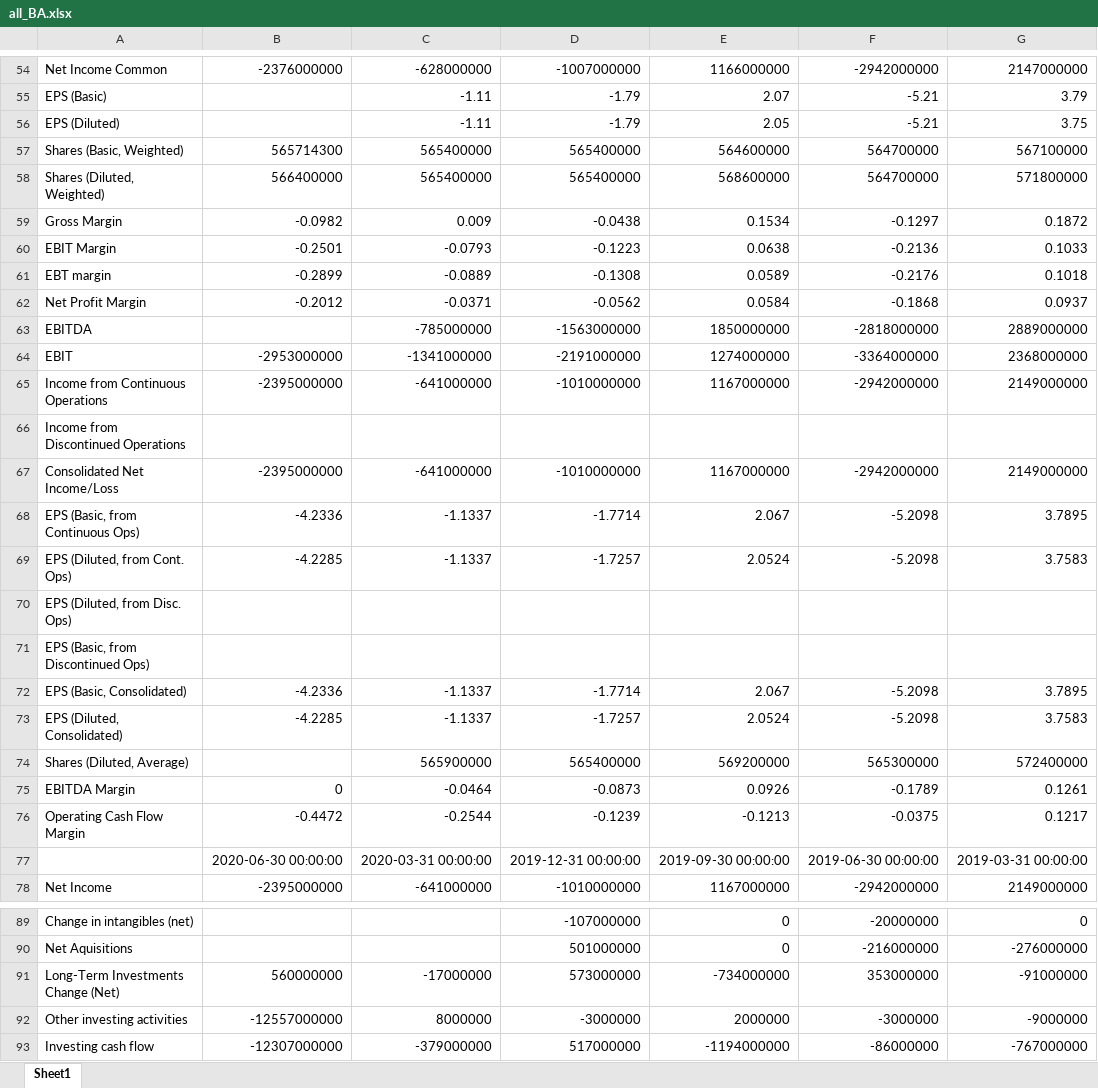
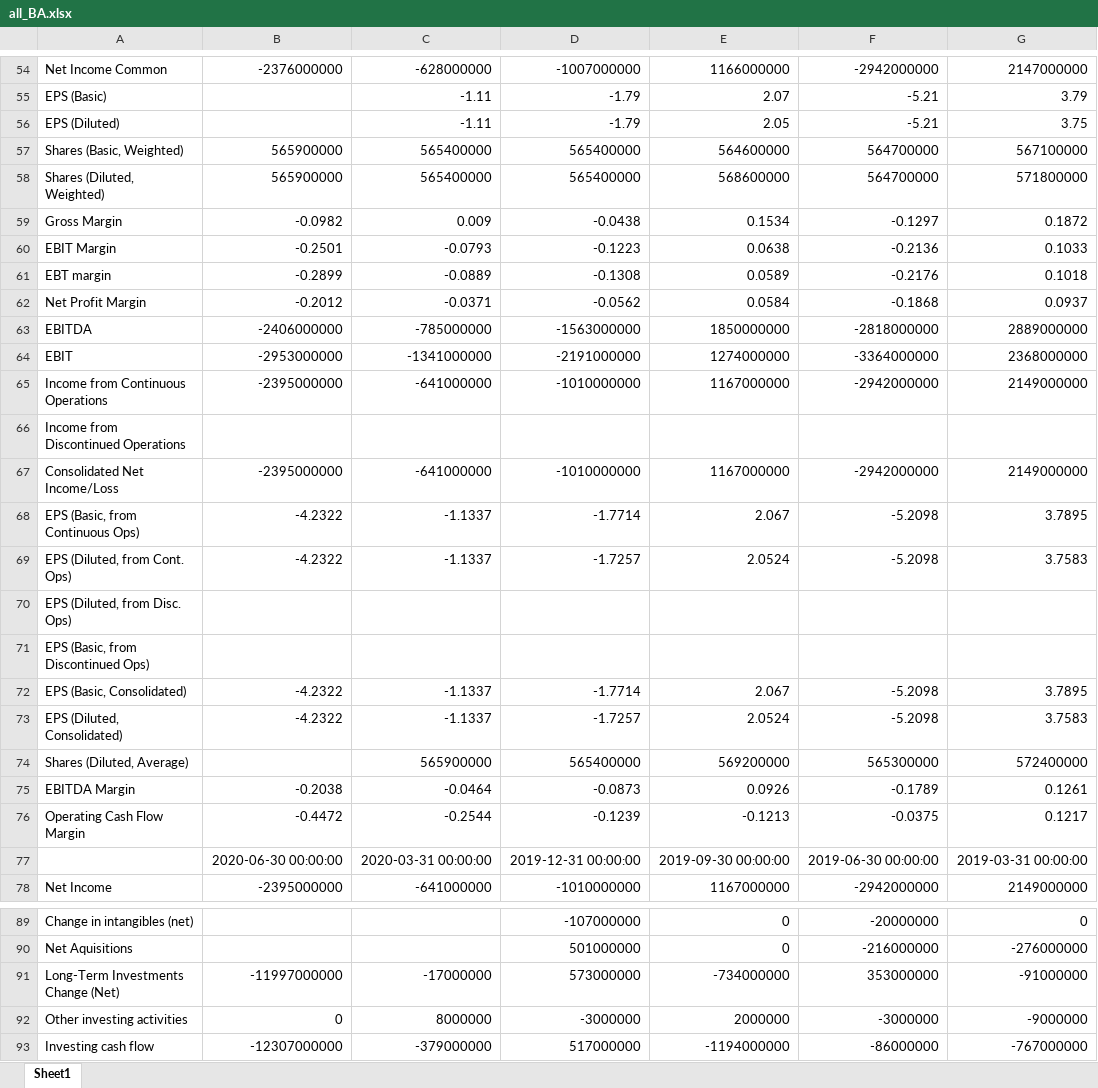
Before and after one commit to webclinic017/programing, an Excel workbook: all_BA.xlsx, sheet Sheet1, drawn as a sheet; only a part is shown, gaps mark what is left out; values as stored, in another font and other column widths than the file's, no borders; the diff covers the shown part only; the diff names each change by its address in the sheet, - before the commit and + after, or states it on an @@ line.

```diff
--- a/all_BA.xlsx (sheet Sheet1)
+++ b/all_BA.xlsx (sheet Sheet1)
-B57: 565714300
+B57: 565900000
-B58: 566400000
+B58: 565900000
-B63: (empty)
+B63: -2406000000
-B68: -4.2336
+B68: -4.2322
-B69: -4.2285
+B69: -4.2322
-B72: -4.2336
+B72: -4.2322
-B73: -4.2285
+B73: -4.2322
-B75: 0
+B75: -0.2038
-B91: 560000000
+B91: -11997000000
-B92: -12557000000
+B92: 0
```
Also changed, not shown: 27 edited cells elsewhere in this sheet, all_APLE.xlsx, all_O.xlsx, 7 other files.
